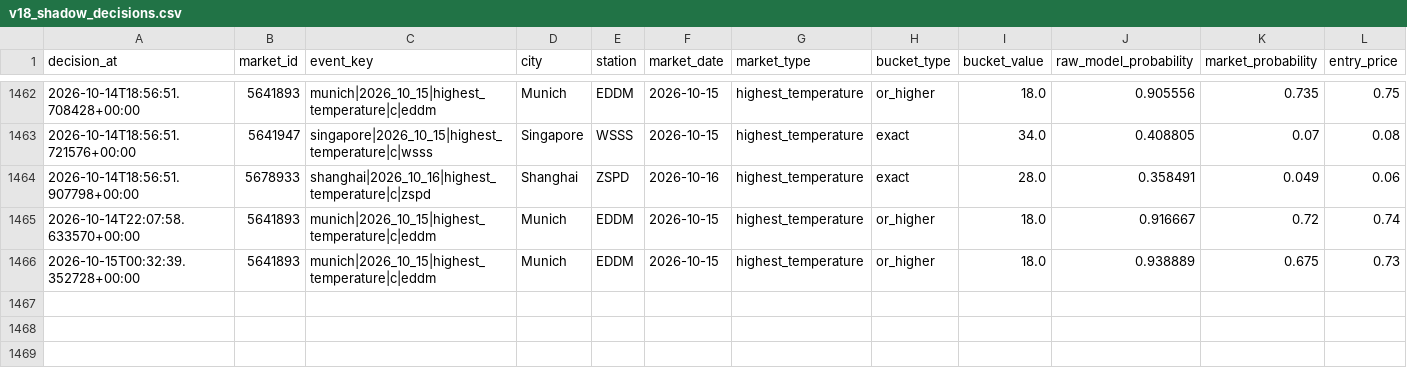
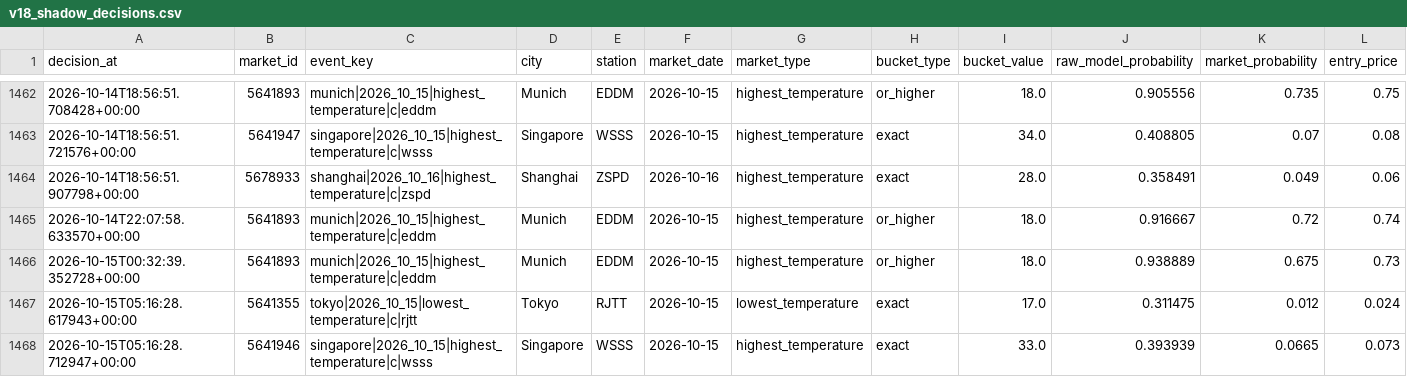
Before and after one commit to nelgibson836-png/PolymarketWeatherEdgeLab, a CSV file: data/edge/validation/v18_shadow_decisions.csv, drawn as a sheet; only a part is shown, gaps mark what is left out; rows hold the shown columns only; the diff names each change by its address in the sheet, - before the commit and + after, or states it on an @@ line.

```diff
--- a/data/edge/validation/v18_shadow_decisions.csv
+++ b/data/edge/validation/v18_shadow_decisions.csv
+row 1467: 2026-10-15T05:16:28.617943+00:00 | 5641355 | tokyo|2026_10_15|lowest_temperature|c|rjtt | Tokyo | RJTT | 2026-10-15 | lowest_temperature | exact | 17.0 | 0.311475 | 0.012 | 0.024
+row 1468: 2026-10-15T05:16:28.712947+00:00 | 5641946 | singapore|2026_10_15|highest_temperature|c|wsss | Singapore | WSSS | 2026-10-15 | highest_temperature | exact | 33.0 | 0.393939 | 0.0665 | 0.073
```
Also changed, not shown: 22 other files.
